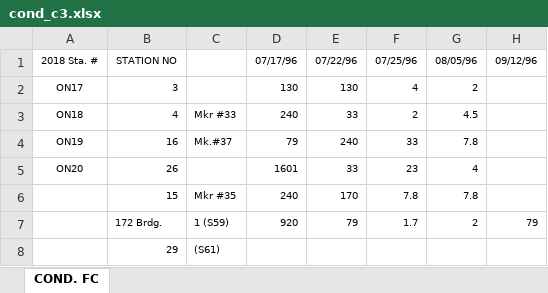
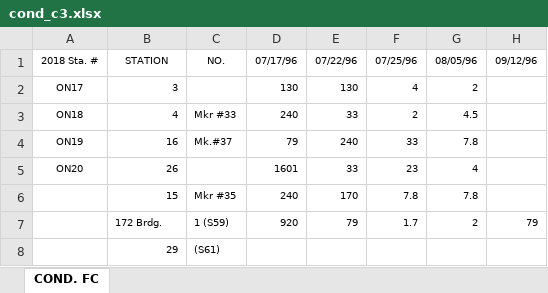
Before and after one commit to Biosystems-Analytics-Lab/shellbase, an Excel workbook: data/nc/conditional_sampling_ncdmf/datasheets/cond_c3.xlsx, sheet COND. FC, drawn as a sheet; only a part is shown; values as stored, in another font and other column widths than the file's, no borders; the diff names each change by its address in the sheet, - before the commit and + after, or states it on an @@ line.

```diff
--- a/data/nc/conditional_sampling_ncdmf/datasheets/cond_c3.xlsx (sheet COND. FC)
+++ b/data/nc/conditional_sampling_ncdmf/datasheets/cond_c3.xlsx (sheet COND. FC)
-B1: STATION NO
+B1: STATION
-C1: (empty)
+C1: NO.
```
Also changed, not shown: data/nc/conditional_sampling_ncdmf/datasheets/cond_d4.xlsx, data/nc/conditional_sampling_ncdmf/datasheets/cond_e2.xlsx, 36 other files.
